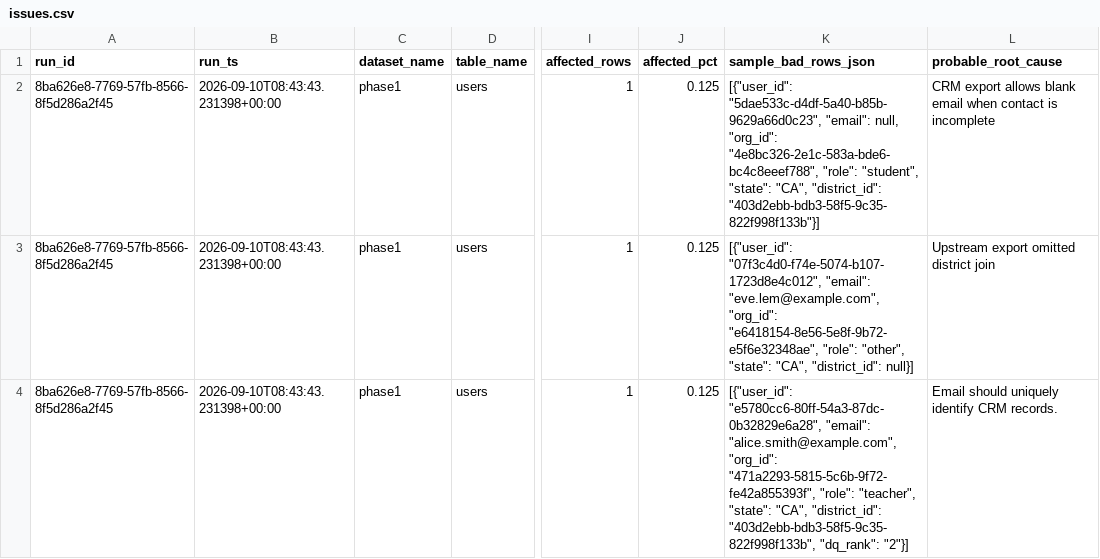
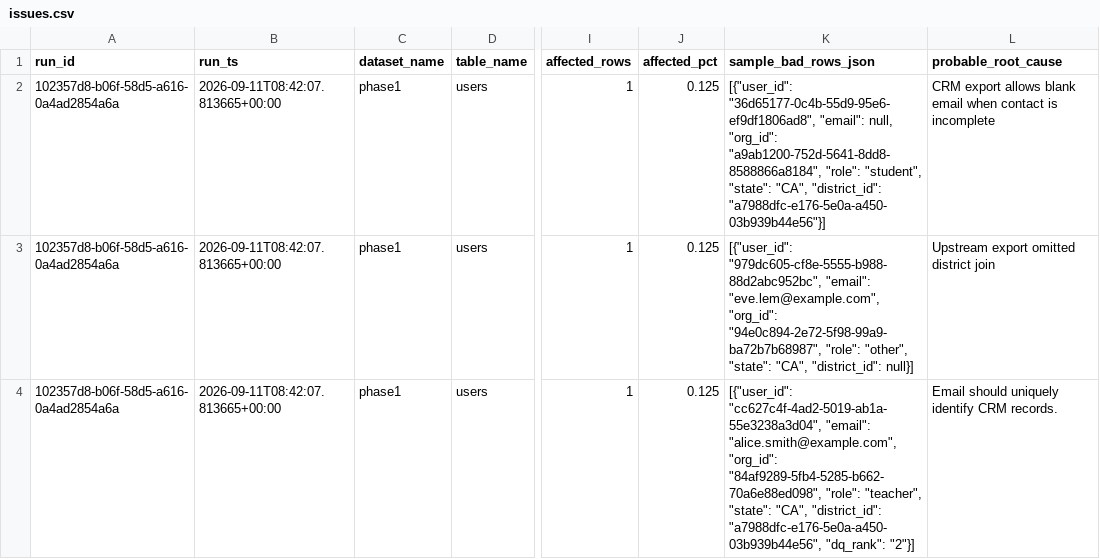
Before and after one commit to josuejero/DQSentry, a CSV file: issues.csv, drawn as a sheet; only a part is shown, gaps mark what is left out; the diff covers the shown part only; the diff names each change by its address in the sheet, - before the commit and + after, or states it on an @@ line.

```diff
--- a/issues.csv
+++ b/issues.csv
-A2:A4 (run_id): 8ba626e8-7769-57fb-8566-8f5d286a2f45
+A2:A4 (run_id): 102357d8-b06f-58d5-a616-0a4ad2854a6a
-B2:B4 (run_ts): 2026-09-10T08:43:43.231398+00:00
+B2:B4 (run_ts): 2026-09-11T08:42:07.813665+00:00
-K2 (sample_bad_rows_json): [{"user_id": "5dae533c-d4df-5a40-b85b-9629a66d0c23", "email": null, "org_id": "4e8bc326-2e1c-583a-bde6-bc4c8eeef788", "role": "student", "state": "CA", "district_id": "403d2ebb-bdb3-58f5-9c35-822f998f133b"}]
+K2 (sample_bad_rows_json): [{"user_id": "36d65177-0c4b-55d9-95e6-ef9df1806ad8", "email": null, "org_id": "a9ab1200-752d-5641-8dd8-8588866a8184", "role": "student", "state": "CA", "district_id": "a7988dfc-e176-5e0a-a450-03b939b44e56"}]
-K3 (sample_bad_rows_json): [{"user_id": "07f3c4d0-f74e-5074-b107-1723d8e4c012", "email": "eve.lem@example.com", "org_id": "e6418154-8e56-5e8f-9b72-e5f6e32348ae", "role": "other",…
+K3 (sample_bad_rows_json): [{"user_id": "979dc605-cf8e-5555-b988-88d2abc952bc", "email": "eve.lem@example.com", "org_id": "94e0c894-2e72-5f98-99a9-ba72b7b68987", "role": "other",…
-K4 (sample_bad_rows_json): [{"user_id": "e5780cc6-80ff-54a3-87dc-0b32829e6a28", "email": "alice.smith@example.com", "org_id": "471a2293-5815-5c6b-9f72-fe42a855393f", "role": "teacher", "state": "CA", "district_id": "403d2ebb-bdb3-58f5-9c35-822f998f133b", "dq_rank": "2"}]
+K4 (sample_bad_rows_json): [{"user_id": "cc627c4f-4ad2-5019-ab1a-55e3238a3d04", "email": "alice.smith@example.com", "org_id": "84af9289-5fb4-5285-b662-70a6e88ed098", "role": "teacher", "state": "CA", "district_id": "a7988dfc-e176-5e0a-a450-03b939b44e56", "dq_rank": "2"}]
```
Also changed, not shown: 6 edited cells elsewhere in this file, 9 other files.
